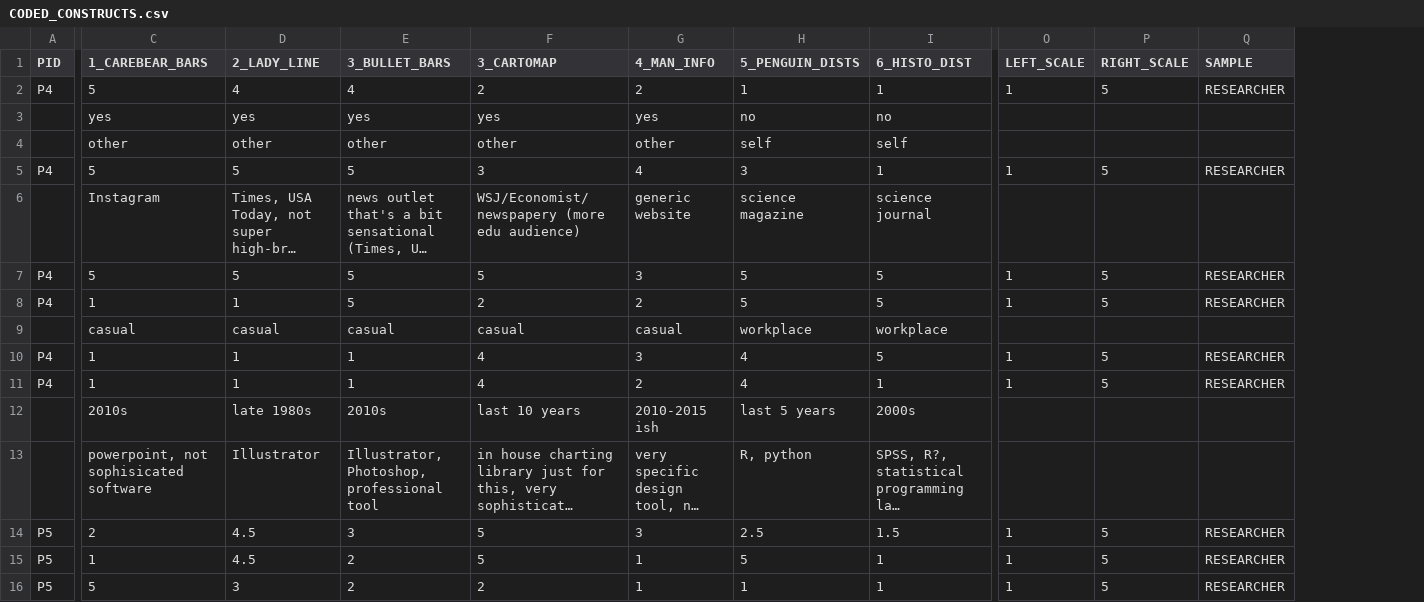
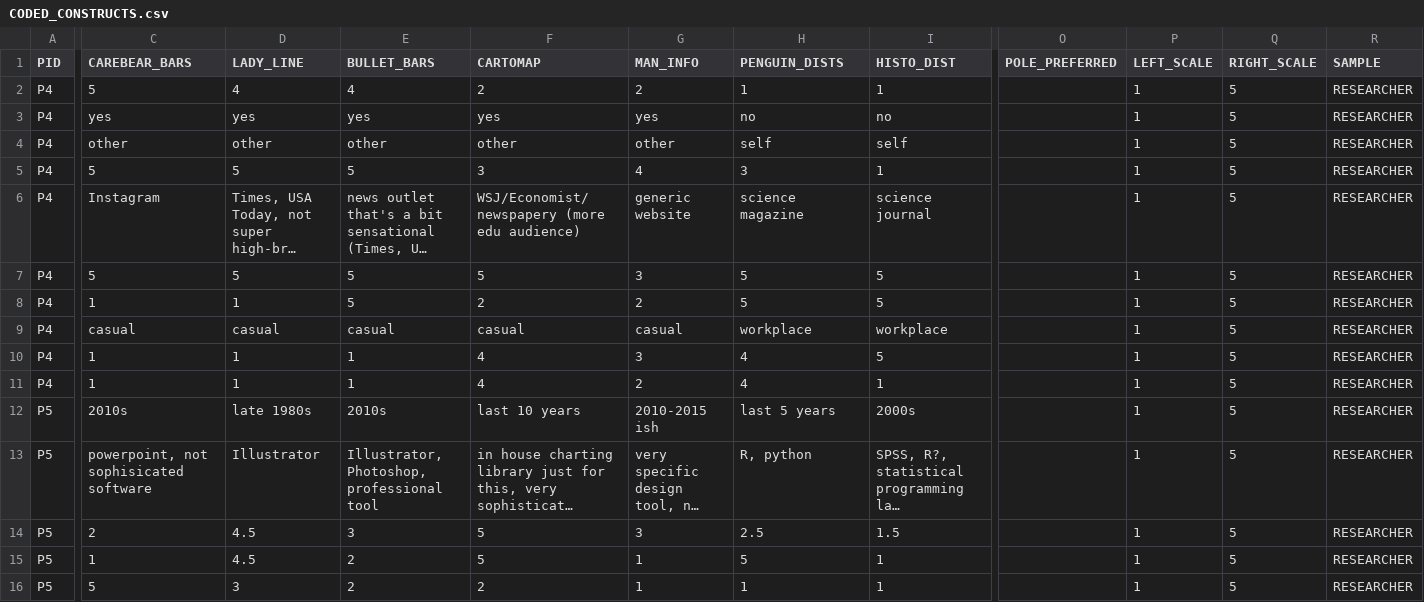
Before and after one commit to madebyafox/MAG_D, a CSV file: data/CODED_CONSTRUCTS.csv, drawn as a sheet; only a part is shown, gaps mark what is left out; long unchanged cells end in …; addresses are those after the commit; the diff covers the shown part only; the diff names each change by its address in the sheet, - before the commit and + after, or states it on an @@ line.

Commit message:
fix data file names

```diff
--- a/data/CODED_CONSTRUCTS.csv
+++ b/data/CODED_CONSTRUCTS.csv
+column O (POLE_PREFERRED), empty
-C1: 1_CAREBEAR_BARS
+C1: CAREBEAR_BARS
-D1: 2_LADY_LINE
+D1: LADY_LINE
-E1: 3_BULLET_BARS
+E1: BULLET_BARS
-F1: 3_CARTOMAP
+F1: CARTOMAP
-G1: 4_MAN_INFO
+G1: MAN_INFO
-H1: 5_PENGUIN_DISTS
+H1: PENGUIN_DISTS
-I1: 6_HISTO_DIST
+I1: HISTO_DIST
-A3:A4 (PID): (empty)
+A3:A4 (PID): P4
-P3:P4 (LEFT_SCALE): (empty)
+P3:P4 (LEFT_SCALE): 1
-Q3:Q4 (RIGHT_SCALE): (empty)
+Q3:Q4 (RIGHT_SCALE): 5
-R3:R4 (SAMPLE): (empty)
+R3:R4 (SAMPLE): RESEARCHER
-A6 (PID): (empty)
+A6 (PID): P4
-P6 (LEFT_SCALE): (empty)
+P6 (LEFT_SCALE): 1
-Q6 (RIGHT_SCALE): (empty)
+Q6 (RIGHT_SCALE): 5
-R6 (SAMPLE): (empty)
+R6 (SAMPLE): RESEARCHER
-A9 (PID): (empty)
+A9 (PID): P4
-P9 (LEFT_SCALE): (empty)
+P9 (LEFT_SCALE): 1
-Q9 (RIGHT_SCALE): (empty)
+Q9 (RIGHT_SCALE): 5
-R9 (SAMPLE): (empty)
+R9 (SAMPLE): RESEARCHER
-A12:A13 (PID): (empty)
+A12:A13 (PID): P5
-P12:P13 (LEFT_SCALE): (empty)
+P12:P13 (LEFT_SCALE): 1
-Q12:Q13 (RIGHT_SCALE): (empty)
+Q12:Q13 (RIGHT_SCALE): 5
-R12:R13 (SAMPLE): (empty)
+R12:R13 (SAMPLE): RESEARCHER
```
Also changed, not shown: 145 edited cells elsewhere in this file, 23 other files.
